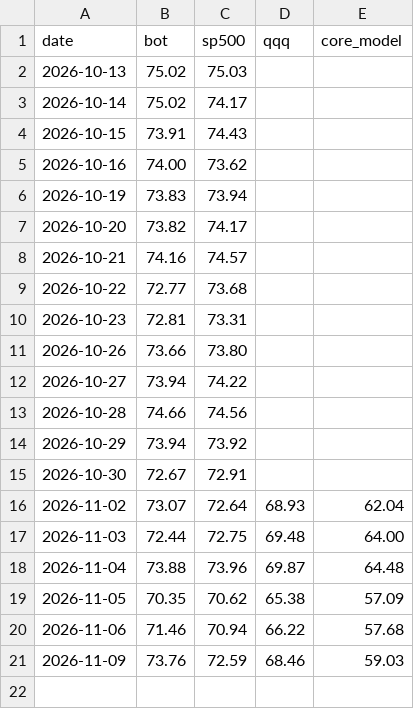
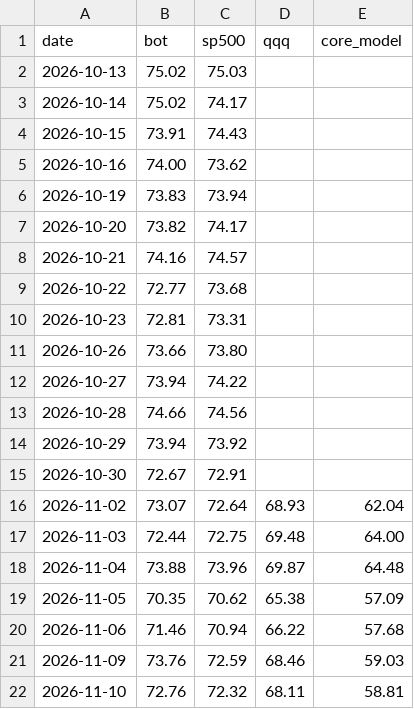
Before and after one commit to samjayf26-prog/investor-bot, a CSV file: research/benchmark.csv, drawn as a sheet.

```diff
--- a/research/benchmark.csv
+++ b/research/benchmark.csv
@@ -21 +21,2 @@ date,bot,sp500,qqq,core_model
 2026-11-09,73.76,72.59,68.46,59.03
+2026-11-10,72.76,72.32,68.11,58.81
```
Also changed, not shown: research/direction_log.csv, 2 other files.
